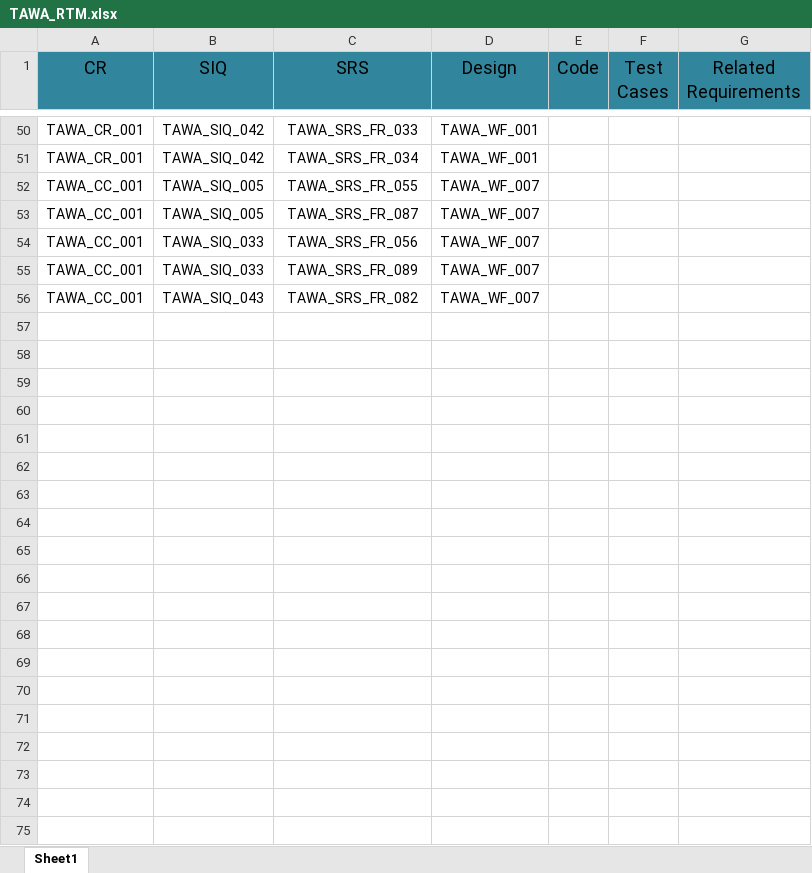
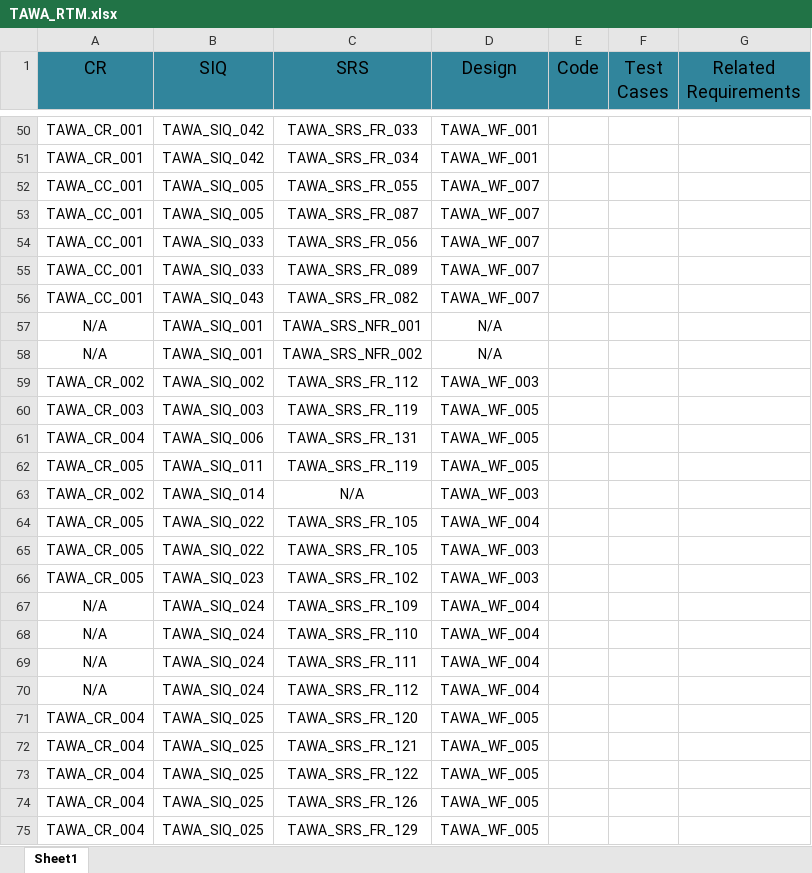
Before and after one commit to asmaahamdy250/Travel-Adviser-Web-Application, an Excel workbook: Requirements/Technical Requirements/Traceability Matrix/TAWA_RTM.xlsx, sheet Sheet1, drawn as a sheet; only a part is shown, gaps mark what is left out; values as stored, in another font and other column widths than the file's, no borders; the diff covers the shown part only; the diff names each change by its address in the sheet, - before the commit and + after, or states it on an @@ line.

```diff
--- a/Requirements/Technical Requirements/Traceability Matrix/TAWA_RTM.xlsx (sheet Sheet1)
+++ b/Requirements/Technical Requirements/Traceability Matrix/TAWA_RTM.xlsx (sheet Sheet1)
+row 57: N/A | TAWA_SIQ_001 | TAWA_SRS_NFR_001 | N/A
+row 58: N/A | TAWA_SIQ_001 | TAWA_SRS_NFR_002 | N/A
+row 59: TAWA_CR_002 | TAWA_SIQ_002 | TAWA_SRS_FR_112 | TAWA_WF_003
+row 60: TAWA_CR_003 | TAWA_SIQ_003 | TAWA_SRS_FR_119 | TAWA_WF_005
+row 61: TAWA_CR_004 | TAWA_SIQ_006 | TAWA_SRS_FR_131 | TAWA_WF_005
+row 62: TAWA_CR_005 | TAWA_SIQ_011 | TAWA_SRS_FR_119 | TAWA_WF_005
+row 63: TAWA_CR_002 | TAWA_SIQ_014 | N/A | TAWA_WF_003
+row 64: TAWA_CR_005 | TAWA_SIQ_022 | TAWA_SRS_FR_105 | TAWA_WF_004
+row 65: TAWA_CR_005 | TAWA_SIQ_022 | TAWA_SRS_FR_105 | TAWA_WF_003
+row 66: TAWA_CR_005 | TAWA_SIQ_023 | TAWA_SRS_FR_102 | TAWA_WF_003
+row 67: N/A | TAWA_SIQ_024 | TAWA_SRS_FR_109 | TAWA_WF_004
+row 68: N/A | TAWA_SIQ_024 | TAWA_SRS_FR_110 | TAWA_WF_004
+row 69: N/A | TAWA_SIQ_024 | TAWA_SRS_FR_111 | TAWA_WF_004
+row 70: N/A | TAWA_SIQ_024 | TAWA_SRS_FR_112 | TAWA_WF_004
+row 71: TAWA_CR_004 | TAWA_SIQ_025 | TAWA_SRS_FR_120 | TAWA_WF_005
+row 72: TAWA_CR_004 | TAWA_SIQ_025 | TAWA_SRS_FR_121 | TAWA_WF_005
+row 73: TAWA_CR_004 | TAWA_SIQ_025 | TAWA_SRS_FR_122 | TAWA_WF_005
+row 74: TAWA_CR_004 | TAWA_SIQ_025 | TAWA_SRS_FR_126 | TAWA_WF_005
+row 75: TAWA_CR_004 | TAWA_SIQ_025 | TAWA_SRS_FR_129 | TAWA_WF_005
```
Also changed, not shown: 18 added rows elsewhere in this sheet, 2 other files.
